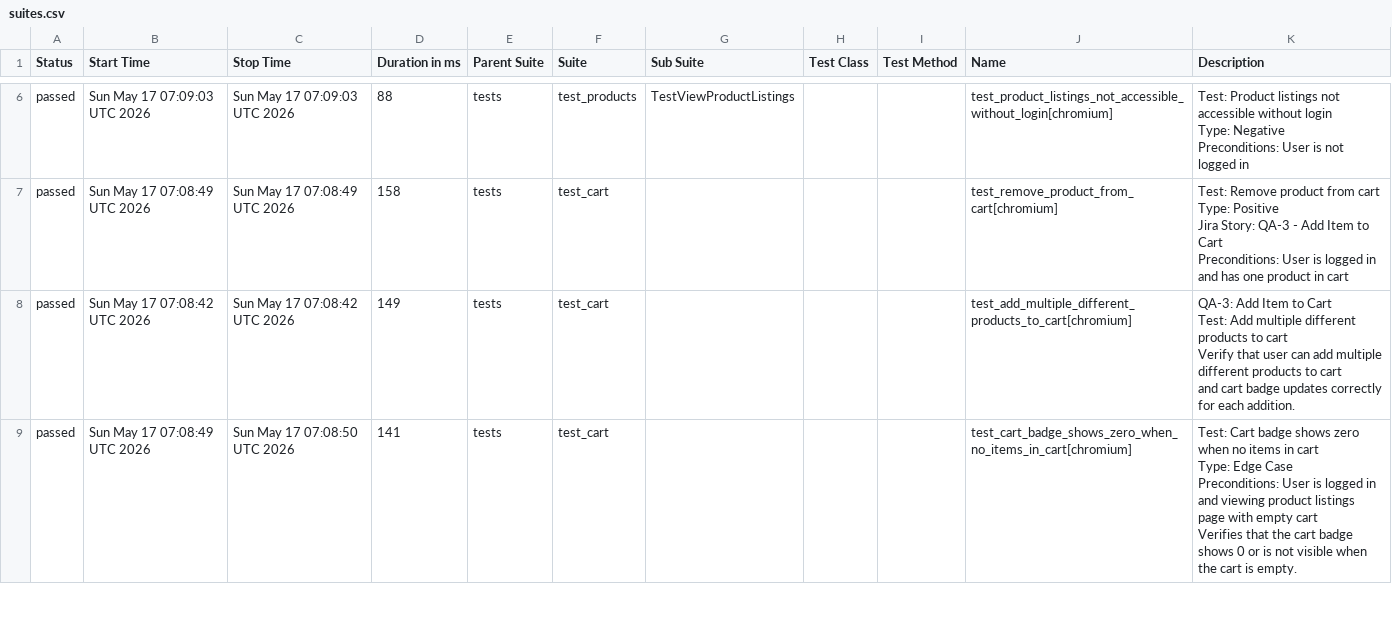
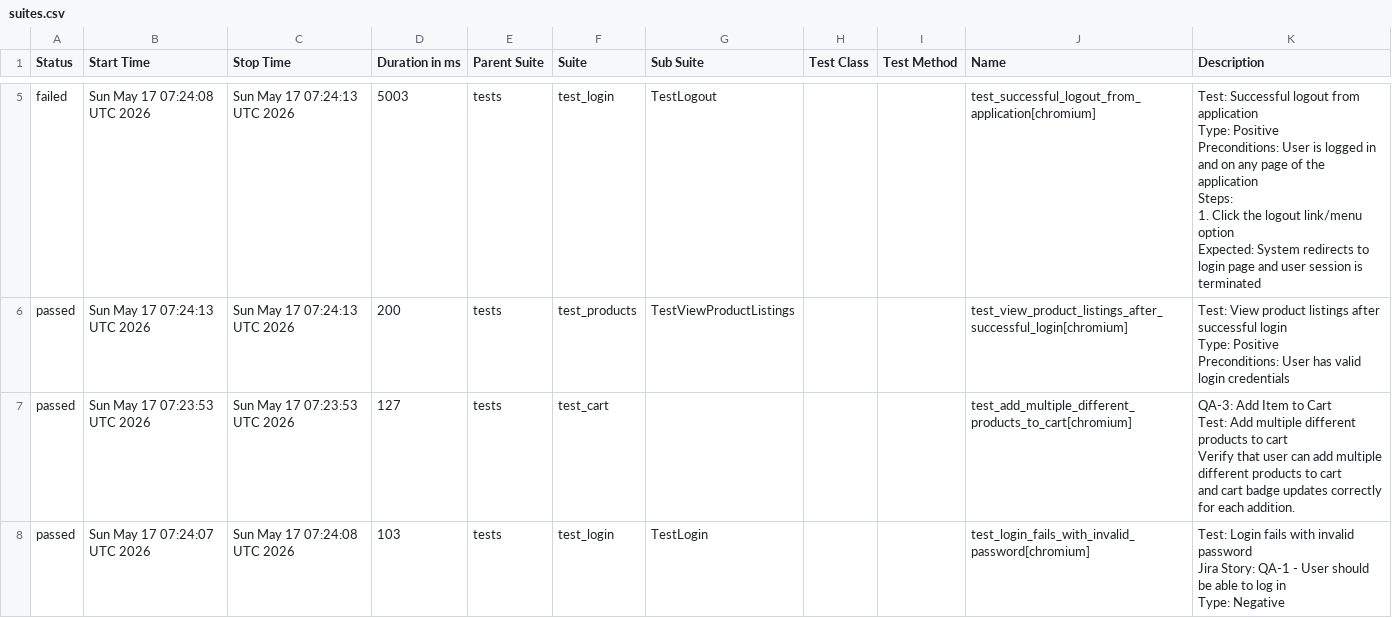
Before and after one commit to chitrapandey123/playwright-python, a CSV file: allure-history/data/suites.csv, drawn as a sheet; only a part is shown, gaps mark what is left out; the diff covers the shown part only.

```diff
--- a/allure-history/data/suites.csv
+++ b/allure-history/data/suites.csv
@@ -26,24 +35,24 @@
-"passed","Sun May 17 07:09:03 UTC 2026","Sun May 17 07:09:03 UTC 2026","88","tests","test_products","TestViewProductListings","","","test_product_listings_not_accessible_without_login[chromium]","
-        Test: Product listings not accessible without login
-        Type: Negative
-        Preconditions: User is not logged in
-        "
-"passed","Sun May 17 07:08:49 UTC 2026","Sun May 17 07:08:49 UTC 2026","158","tests","test_cart","","","","test_remove_product_from_cart[chromium]","
-    Test: Remove product from cart
-    Type: Positive
-    Jira Story: QA-3 - Add Item to Cart
-    Preconditions: User is logged in and has one product in cart
-    "
-"passed","Sun May 17 07:08:42 UTC 2026","Sun May 17 07:08:42 UTC 2026","149","tests","test_cart","","","","test_add_multiple_different_products_to_cart[chromium]","
-    QA-3: Add Item to Cart
-    Test: Add multiple different products to cart
-    Verify that user can add multiple different products to cart
-    and cart badge updates correctly for each addition.
-    "
-"passed","Sun May 17 07:08:49 UTC 2026","Sun May 17 07:08:50 UTC 2026","141","tests","test_cart","","","","test_cart_badge_shows_zero_when_no_items_in_cart[chromium]","
-    Test: Cart badge shows zero when no items in cart
-    Type: Edge Case
-    Preconditions: User is logged in and viewing product listings page with empty cart
-
-    Verifies that the cart badge shows 0 or is not visible when the cart is empty.
-    "
+"failed","Sun May 17 07:24:08 UTC 2026","Sun May 17 07:24:13 UTC 2026","5003","tests","test_login","TestLogout","","","test_successful_logout_from_application[chromium]","
+        Test: Successful logout from application
+        Type: Positive
+        Preconditions: User is logged in and on any page of the application
+        Steps:
+          1. Click the logout link/menu option
+          Expected: System redirects to login page and user session is terminated
+        "
+"passed","Sun May 17 07:24:13 UTC 2026","Sun May 17 07:24:13 UTC 2026","200","tests","test_products","TestViewProductListings","","","test_view_product_listings_after_successful_login[chromium]","
+        Test: View product listings after successful login
+        Type: Positive
+        Preconditions: User has valid login credentials
+        "
+"passed","Sun May 17 07:23:53 UTC 2026","Sun May 17 07:23:53 UTC 2026","127","tests","test_cart","","","","test_add_multiple_different_products_to_cart[chromium]","
+    QA-3: Add Item to Cart
+    Test: Add multiple different products to cart
+    Verify that user can add multiple different products to cart
+    and cart badge updates correctly for each addition.
+    "
+"passed","Sun May 17 07:24:07 UTC 2026","Sun May 17 07:24:08 UTC 2026","103","tests","test_login","TestLogin","","","test_login_fails_with_invalid_password[chromium]","
+        Test: Login fails with invalid password
+        Jira Story: QA-1 - User should be able to log in
+        Type: Negative
+        "
```
Also changed, not shown: 4 added rows, 4 removed rows and 35 edited cells elsewhere in this file, 46 other files.
